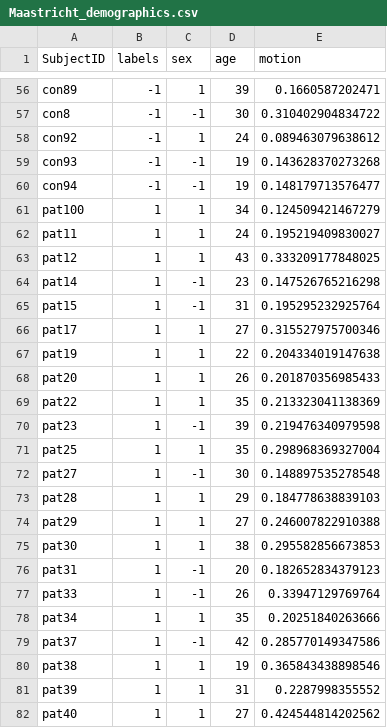
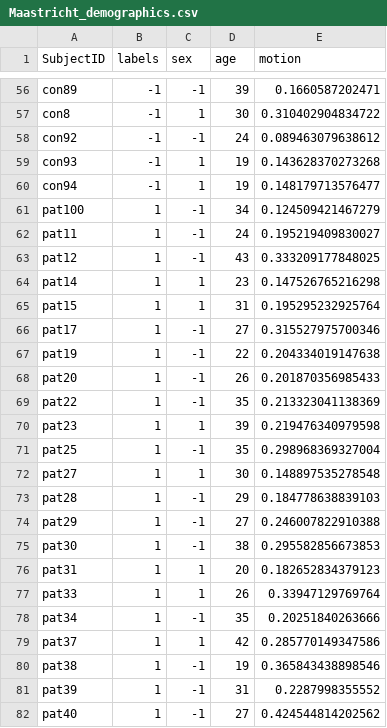
Before and after one commit to jmyoung36/fMRI_connectivity_accurately_distinguishes_cases, a CSV file: metadata/Maastricht_demographics.csv, drawn as a sheet; only a part is shown, gaps mark what is left out; the diff covers the shown part only; the diff names each change by its address in the sheet, - before the commit and + after, or states it on an @@ line.

```diff
--- a/metadata/Maastricht_demographics.csv
+++ b/metadata/Maastricht_demographics.csv
-C56 (sex): 1
+C56 (sex): -1
-C57 (sex): -1
+C57 (sex): 1
-C58 (sex): 1
+C58 (sex): -1
-C59:C60 (sex): -1
+C59:C60 (sex): 1
-C61:C63 (sex): 1
+C61:C63 (sex): -1
-C64:C65 (sex): -1
+C64:C65 (sex): 1
-C66:C69 (sex): 1
+C66:C69 (sex): -1
-C70 (sex): -1
+C70 (sex): 1
-C71 (sex): 1
+C71 (sex): -1
-C72 (sex): -1
+C72 (sex): 1
-C73:C75 (sex): 1
+C73:C75 (sex): -1
-C76:C77 (sex): -1
+C76:C77 (sex): 1
-C78 (sex): 1
+C78 (sex): -1
-C79 (sex): -1
+C79 (sex): 1
-C80:C82 (sex): 1
+C80:C82 (sex): -1
```
Also changed, not shown: 97 edited cells elsewhere in this file.
